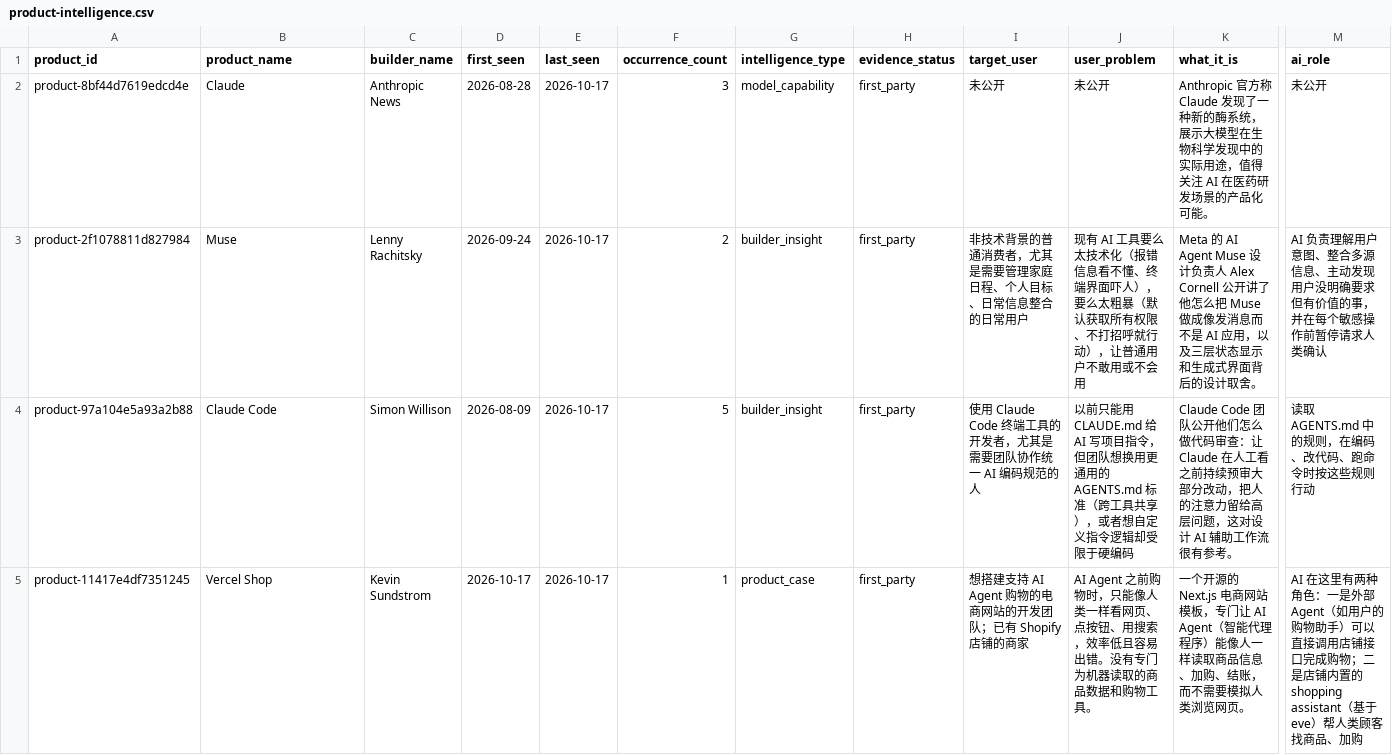
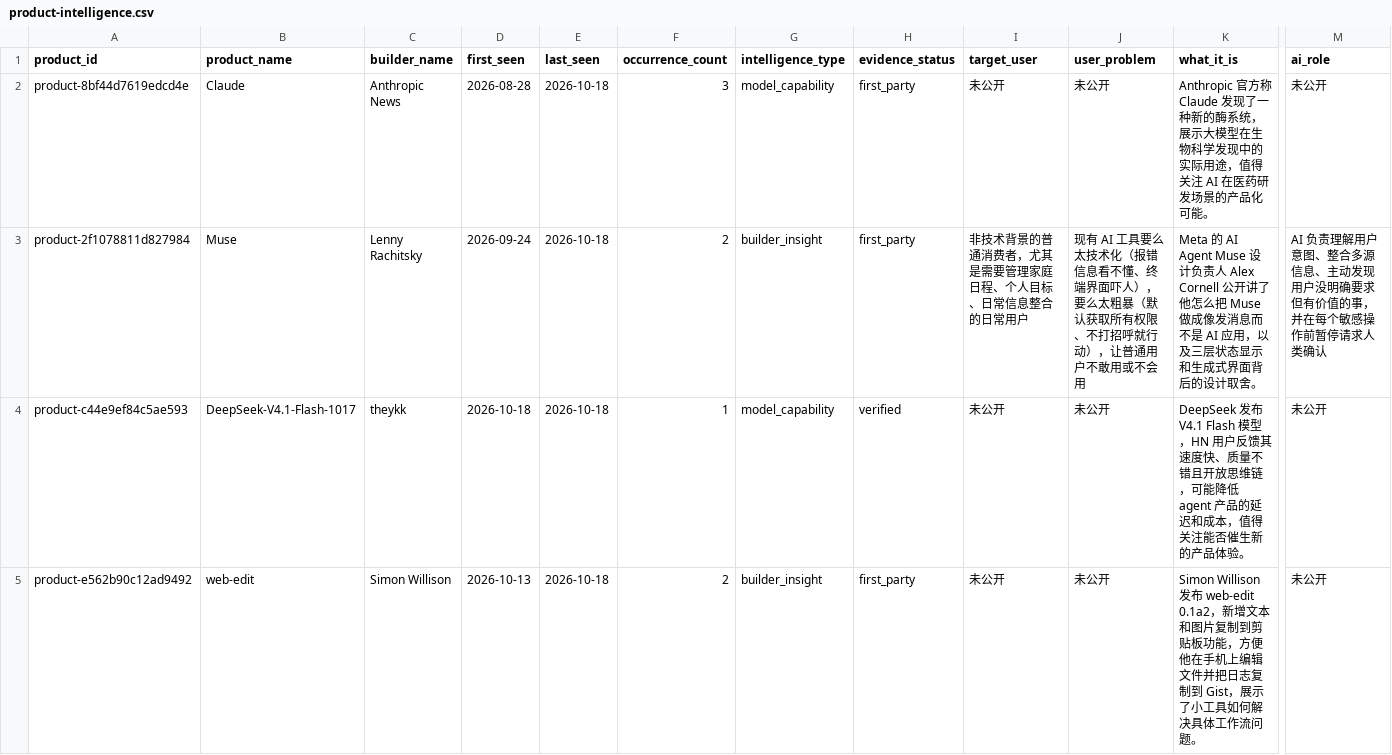
Before and after one commit to Hank-Hee/News-Notification, a CSV file: data/product-intelligence.csv, drawn as a sheet; only a part is shown, gaps mark what is left out; the shorter side is filled out with more unchanged rows; rows hold the shown columns only; the diff covers the shown part only; the diff names each change by its address in the sheet, - before the commit and + after, or states it on an @@ line.

```diff
--- a/data/product-intelligence.csv
+++ b/data/product-intelligence.csv
-E2:E3 (last_seen): 2026-10-17
+E2:E3 (last_seen): 2026-10-18
+row 4: product-c44e9ef84c5ae593 | DeepSeek-V4.1-Flash-1017 | theykk | 2026-10-18 | 2026-10-18 | 1 | model_capability | verified | 未公开 | 未公开 | DeepSeek 发布 V4.1 Flash 模型，HN 用户反馈其速度快、质量不错且开放思维链，可能降低 agent 产品的延迟和成本，值得关注能否催生新的产品体验。 | 未公开
+row 5: product-e562b90c12ad9492 | web-edit | Simon Willison | 2026-10-13 | 2026-10-18 | 2 | builder_insight | first_party | 未公开 | 未公开 | Simon Willison 发布 web-edit 0.1a2，新增文本和图片复制到剪贴板功能，方便他在手机上编辑文件并把日志复制到 Gist，展示了小工具如何解决具体工作流问题。 | 未公开
```
Also changed, not shown: 4 added rows and 1 removed row elsewhere in this file, 4 other files.
